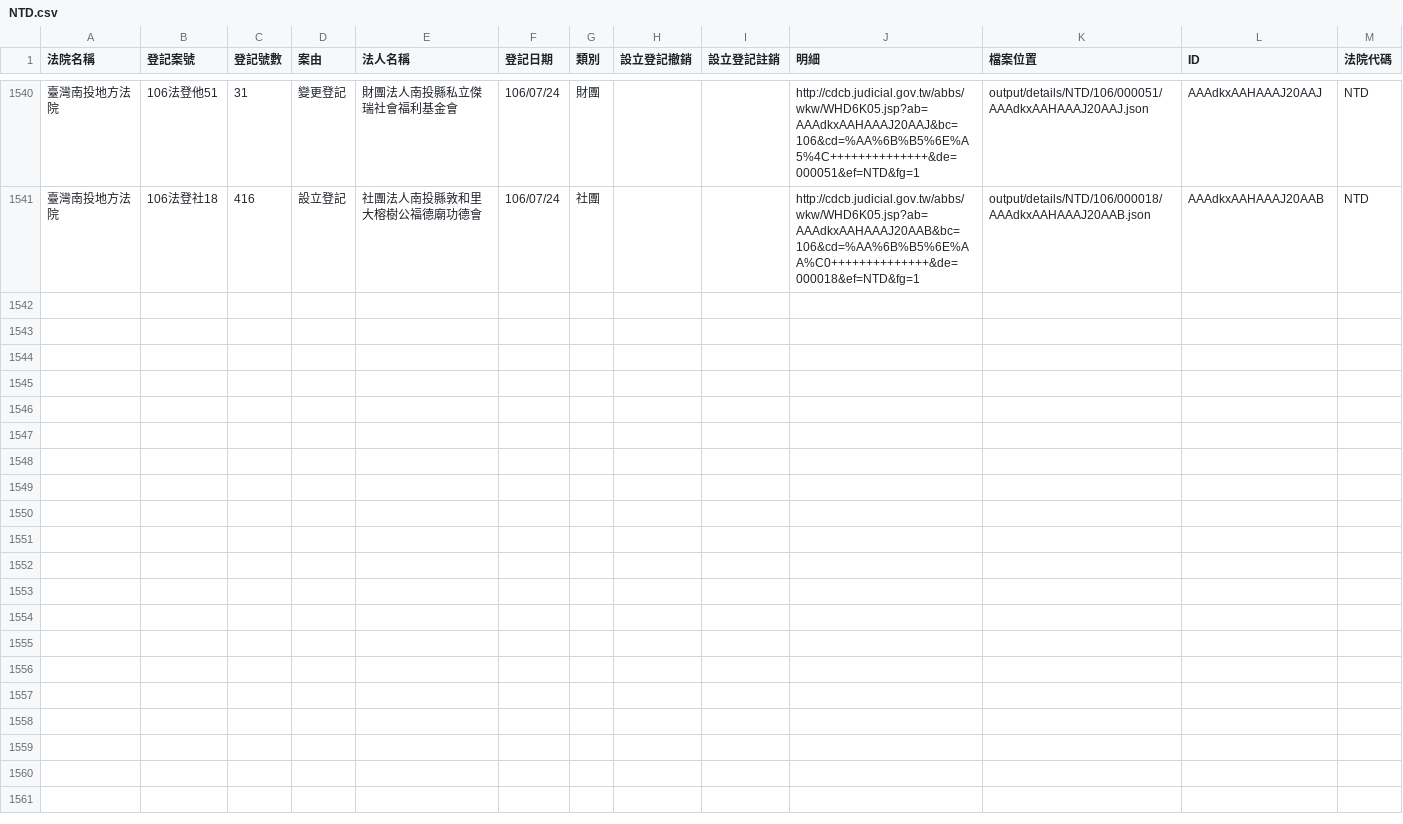
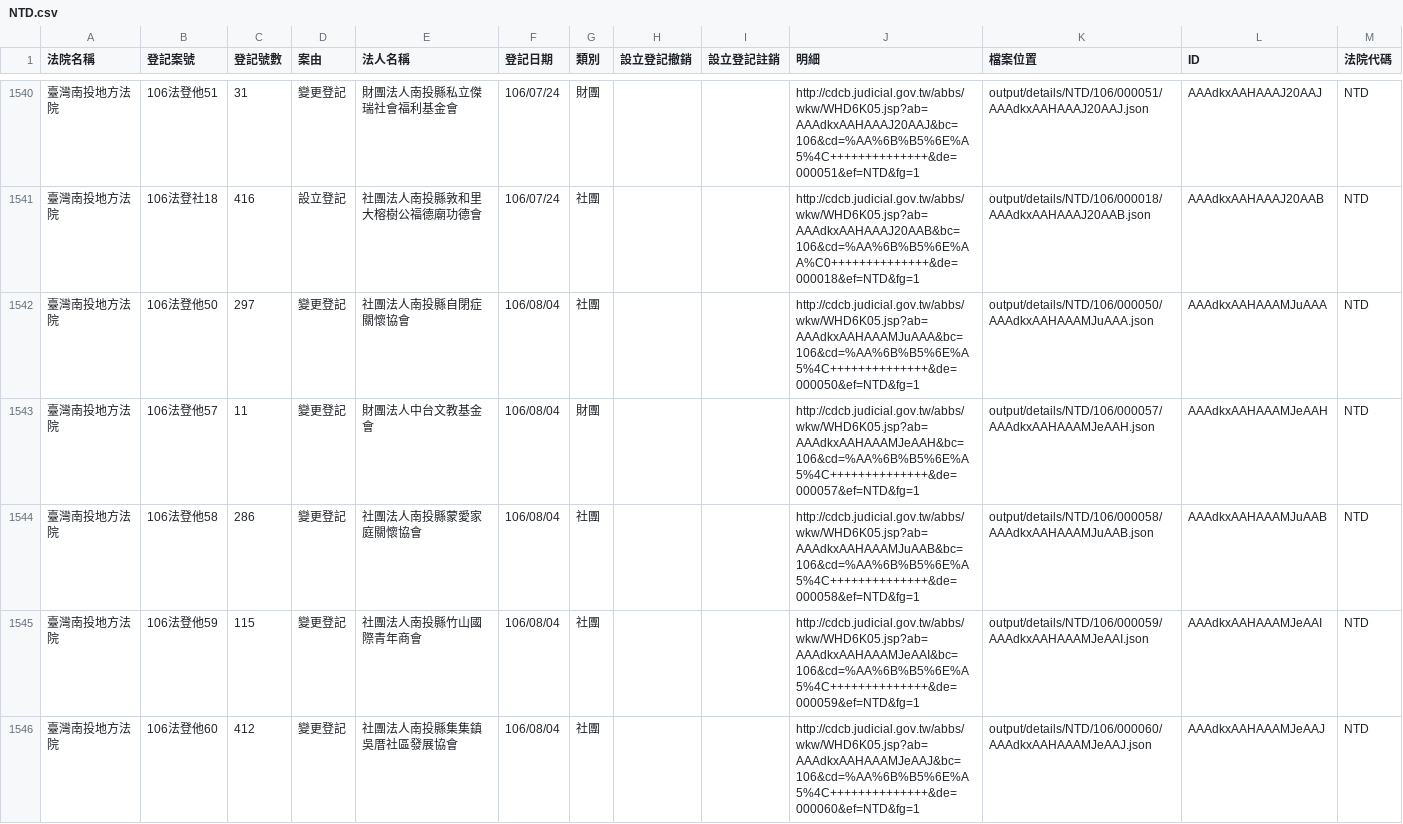
Before and after one commit to g0v/foundationtw, a CSV file: output/lists/NTD.csv, drawn as a sheet; only a part is shown, gaps mark what is left out.

Commit message:
update datasets @ 2017-08-05 02:00:01

```diff
--- a/output/lists/NTD.csv
+++ b/output/lists/NTD.csv
@@ -1541 +1541,6 @@
 臺灣南投地方法院,106法登社18,416,設立登記,社團法人南投縣敦和里大榕樹公福德廟功德會,106/07/24,社團,,,http://cdcb.judicial.gov.tw/abbs/wkw/WHD6K05.jsp?ab=AAAdkxAAHAAAJ20AAB&bc=106&cd=%AA%6B%B5%6E%AA%C0++++++++++++++&de=000018&ef=NTD&fg=1,output/details/NTD/106/000018/AAAdkxAAHAAAJ20AAB.json,AAAdkxAAHAAAJ20AAB,NTD
+臺灣南投地方法院,106法登他50,297,變更登記,社團法人南投縣自閉症關懷協會,106/08/04,社團,,,http://cdcb.judicial.gov.tw/abbs/wkw/WHD6K05.jsp?ab=AAAdkxAAHAAAMJuAAA&bc=106&cd=%AA%6B%B5%6E%A5%4C++++++++++++++&de=000050&ef=NTD&fg=1,output/details/NTD/106/000050/AAAdkxAAHAAAMJuAAA.json,AAAdkxAAHAAAMJuAAA,NTD
+臺灣南投地方法院,106法登他57,11,變更登記,財團法人中台文教基金會,106/08/04,財團,,,http://cdcb.judicial.gov.tw/abbs/wkw/WHD6K05.jsp?ab=AAAdkxAAHAAAMJeAAH&bc=106&cd=%AA%6B%B5%6E%A5%4C++++++++++++++&de=000057&ef=NTD&fg=1,output/details/NTD/106/000057/AAAdkxAAHAAAMJeAAH.json,AAAdkxAAHAAAMJeAAH,NTD
+臺灣南投地方法院,106法登他58,286,變更登記,社團法人南投縣蒙愛家庭關懷協會,106/08/04,社團,,,http://cdcb.judicial.gov.tw/abbs/wkw/WHD6K05.jsp?ab=AAAdkxAAHAAAMJuAAB&bc=106&cd=%AA%6B%B5%6E%A5%4C++++++++++++++&de=000058&ef=NTD&fg=1,output/details/NTD/106/000058/AAAdkxAAHAAAMJuAAB.json,AAAdkxAAHAAAMJuAAB,NTD
+臺灣南投地方法院,106法登他59,115,變更登記,社團法人南投縣竹山國際青年商會,106/08/04,社團,,,http://cdcb.judicial.gov.tw/abbs/wkw/WHD6K05.jsp?ab=AAAdkxAAHAAAMJeAAI&bc=106&cd=%AA%6B%B5%6E%A5%4C++++++++++++++&de=000059&ef=NTD&fg=1,output/details/NTD/106/000059/AAAdkxAAHAAAMJeAAI.json,AAAdkxAAHAAAMJeAAI,NTD
+臺灣南投地方法院,106法登他60,412,變更登記,社團法人南投縣集集鎮吳厝社區發展協會,106/08/04,社團,,,http://cdcb.judicial.gov.tw/abbs/wkw/WHD6K05.jsp?ab=AAAdkxAAHAAAMJeAAJ&bc=106&cd=%AA%6B%B5%6E%A5%4C++++++++++++++&de=000060&ef=NTD&fg=1,output/details/NTD/106/000060/AAAdkxAAHAAAMJeAAJ.json,AAAdkxAAHAAAMJeAAJ,NTD
```
Also changed, not shown: output/lists/CTD.csv, output/lists/KLD.csv, 45 other files.
